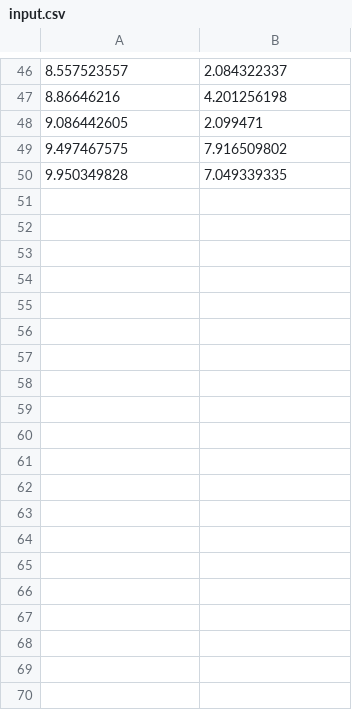
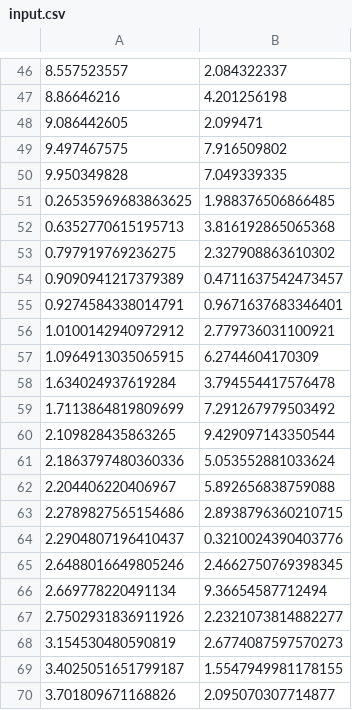
Before and after one commit to xwalton/algo-project1-convex-hull, a CSV file: Project1/input.csv, drawn as a sheet; only a part is shown, gaps mark what is left out; the diff covers the shown part only.

```diff
--- a/Project1/input.csv
+++ b/Project1/input.csv
@@ -50 +50,21 @@
 9.950349828,7.049339335
+0.26535969683863625,1.988376506866485
+0.6352770615195713,3.816192865065368
+0.797919769236275,2.327908863610302
+0.9090941217379389,0.4711637542473457
+0.9274584338014791,0.9671637683346401
+1.0100142940972912,2.779736031100921
+1.0964913035065915,6.2744604170309
+1.634024937619284,3.794554417576478
+1.7113864819809699,7.291267979503492
+2.109828435863265,9.429097143350544
+2.1863797480360336,5.053552881033624
+2.204406220406967,5.892656838759088
+2.2789827565154686,2.8938796360210715
+2.2904807196410437,0.3210024390403776
+2.6488016649805246,2.4662750769398345
+2.669778220491134,9.36654587712494
+2.7502931836911926,2.2321073814882277
+3.154530480590819,2.6774087597570273
+3.4025051651799187,1.5547949981178155
+3.701809671168826,2.095070307714877
```
Also changed, not shown: 30 added rows elsewhere in this file, 6 other files.
